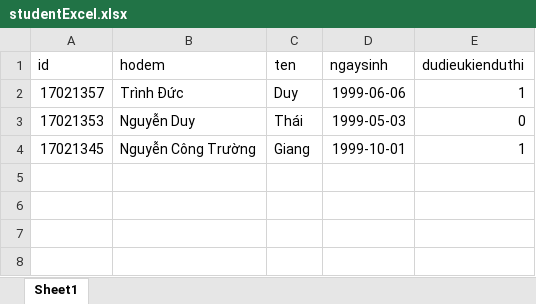
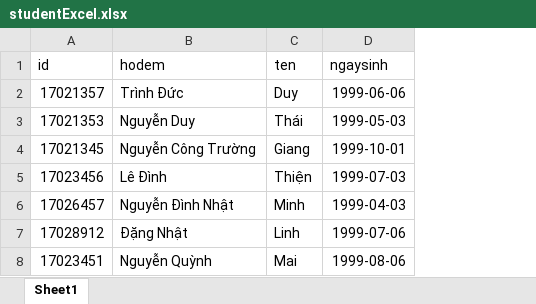
Before and after one commit to vinhtq115/examreg.com, an Excel workbook: admin/studentExcel.xlsx, sheet Sheet1, drawn as a sheet; values as stored, in another font and other column widths than the file's, no borders; removed rows and columns are numbered as before the commit, all else as after; the diff names each change by its address in the sheet, - before the commit and + after, or states it on an @@ line.

```diff
--- a/admin/studentExcel.xlsx (sheet Sheet1)
+++ b/admin/studentExcel.xlsx (sheet Sheet1)
-column E (dudieukienduthi), rows 2-4: 1 | 0 | 1
+row 5: 17023456 | Lê Đình | Thiện | 1999-07-03
+row 6: 17026457 | Nguyễn Đình Nhật | Minh | 1999-04-03
+row 7: 17028912 | Đặng Nhật | Linh | 1999-07-06
+row 8: 17023451 | Nguyễn Quỳnh | Mai | 1999-08-06
```
Also changed, not shown: 1 other file.
